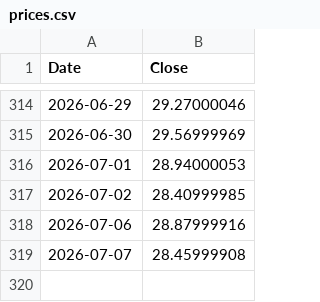
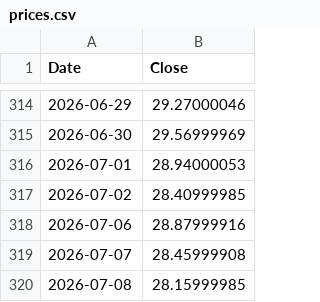
Before and after one commit to delslo323/ULTY-Data, a CSV file: data/prices.csv, drawn as a sheet; only a part is shown, gaps mark what is left out; the diff names each change by its address in the sheet, - before the commit and + after, or states it on an @@ line.

Commit message:
update data/prices.csv @ 2026-07-08T21:21:25.049Z

```diff
--- a/data/prices.csv
+++ b/data/prices.csv
+row 320: 2026-07-08 | 28.15999985
```
